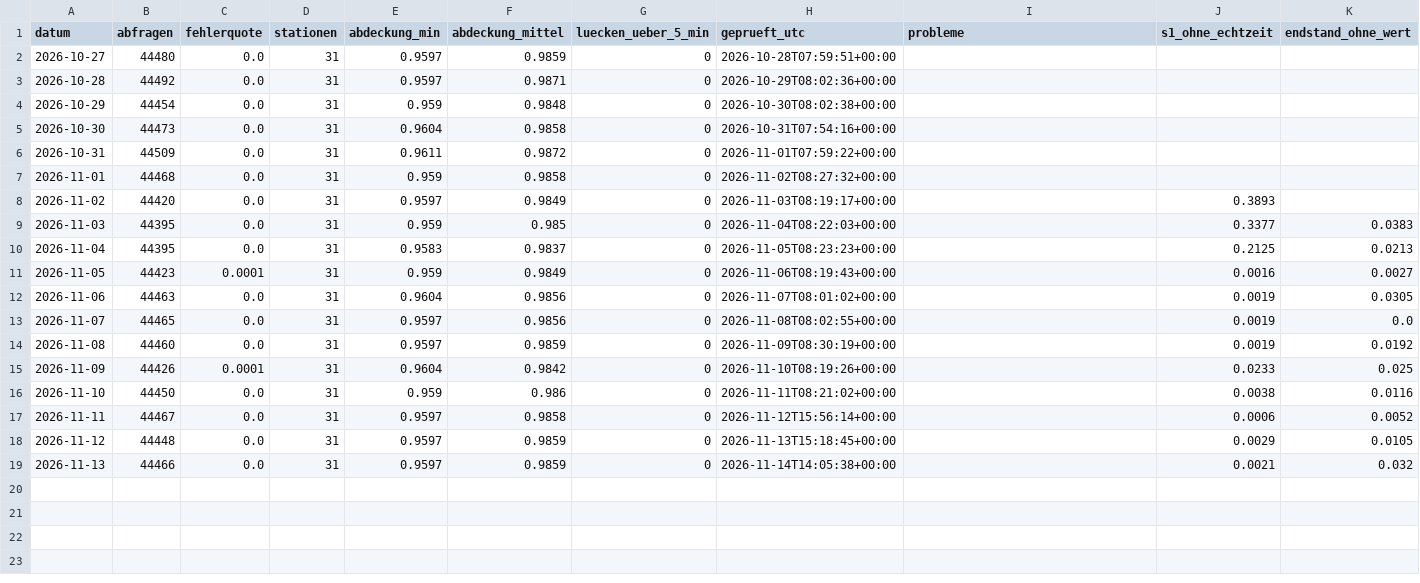
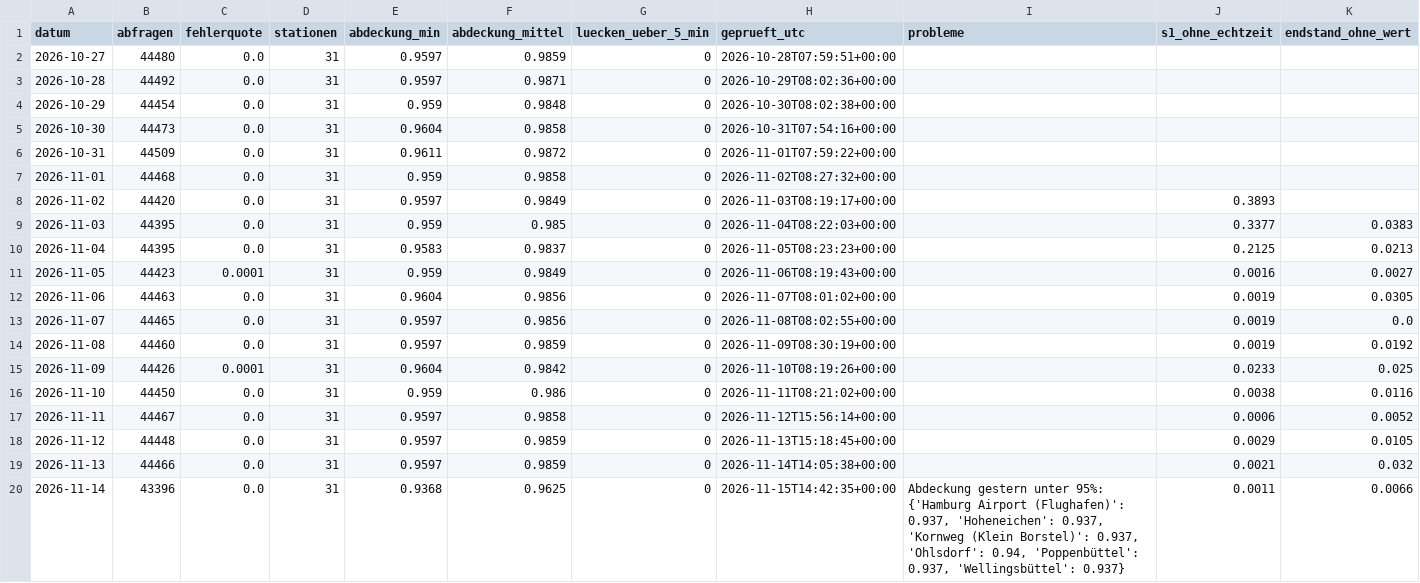
Before and after one commit to finngrz/s1-monitor, a CSV file: ergebnisse/datenqualitaet.csv, drawn as a sheet; only a part is shown; rows hold the shown columns only; the diff names each change by its address in the sheet, - before the commit and + after, or states it on an @@ line.

```diff
--- a/ergebnisse/datenqualitaet.csv
+++ b/ergebnisse/datenqualitaet.csv
+row 20: 2026-11-14 | 43396 | 0.0 | 31 | 0.9368 | 0.9625 | 0 | 2026-11-15T14:42:35+00:00 | Abdeckung gestern unter 95%: {'Hamburg Airport (Flughafen)': 0.937, 'Hoheneichen': 0.937, 'Kornweg (Klein Borstel)': 0.937, 'Ohlsdorf': 0.94, 'Poppenbüttel': 0.937, 'Wellingsbüttel': 0.937} | 0.0011 | 0.0066
```
